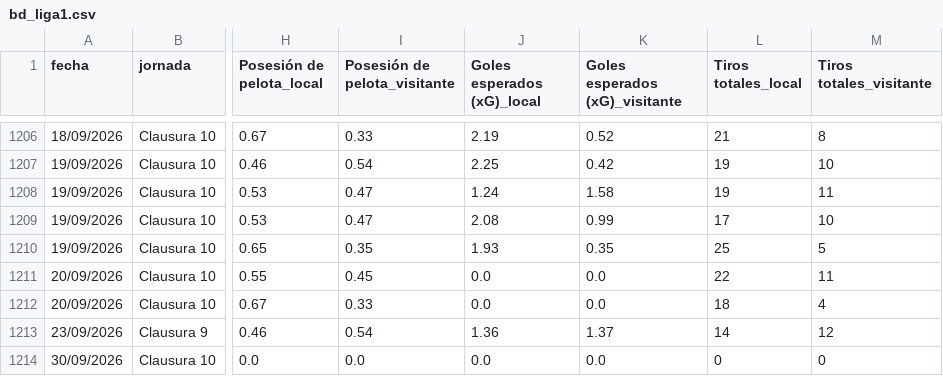
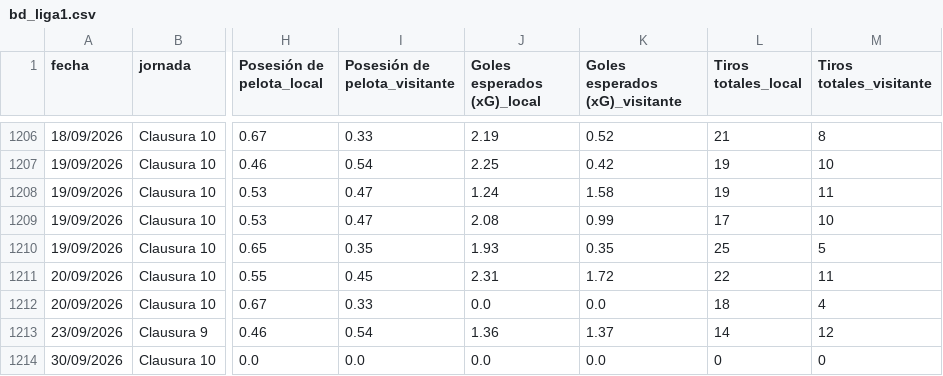
Before and after one commit to iJoseAntonio/ligas_futbol_predictor, a CSV file: back/data/bd_liga1.csv, drawn as a sheet; only a part is shown, gaps mark what is left out; the diff names each change by its address in the sheet, - before the commit and + after, or states it on an @@ line.

Commit message:
fix: Corregir xG faltante en Sport Huancayo vs UTC (Sport Huancayo 2.31, UTC 1.72)

```diff
--- a/back/data/bd_liga1.csv
+++ b/back/data/bd_liga1.csv
-J1211 (Goles esperados (xG)_local): 0.0
+J1211 (Goles esperados (xG)_local): 2.31
-K1211 (Goles esperados (xG)_visitante): 0.0
+K1211 (Goles esperados (xG)_visitante): 1.72
```
